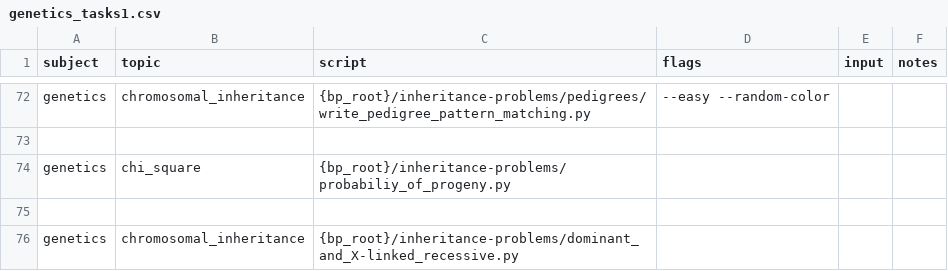
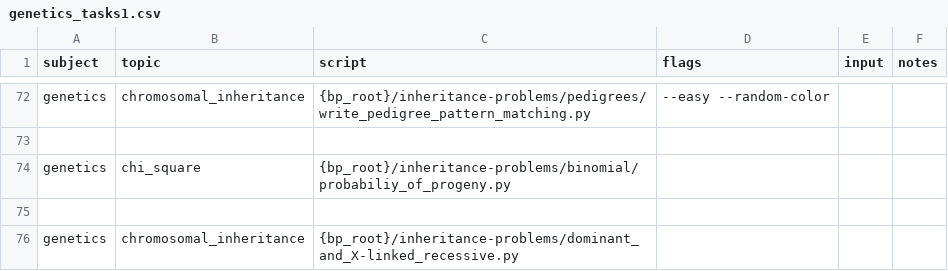
Before and after one commit to vosslab/biology-problems-website, a CSV file: task_files/genetics_tasks1.csv, drawn as a sheet; only a part is shown, gaps mark what is left out.

```diff
--- a/task_files/genetics_tasks1.csv
+++ b/task_files/genetics_tasks1.csv
@@ -73,3 +73,3 @@ genetics,chromosomal_inheritance,{bp_root}/inheritance-problems/pedigrees/write_
 ,,,,,
-genetics,chi_square,{bp_root}/inheritance-problems/probabiliy_of_progeny.py,,,
+genetics,chi_square,{bp_root}/inheritance-problems/binomial/probabiliy_of_progeny.py,,,
 ,,,,,
```
Also changed, not shown: task_files/genetics_probability_tasks.csv.
